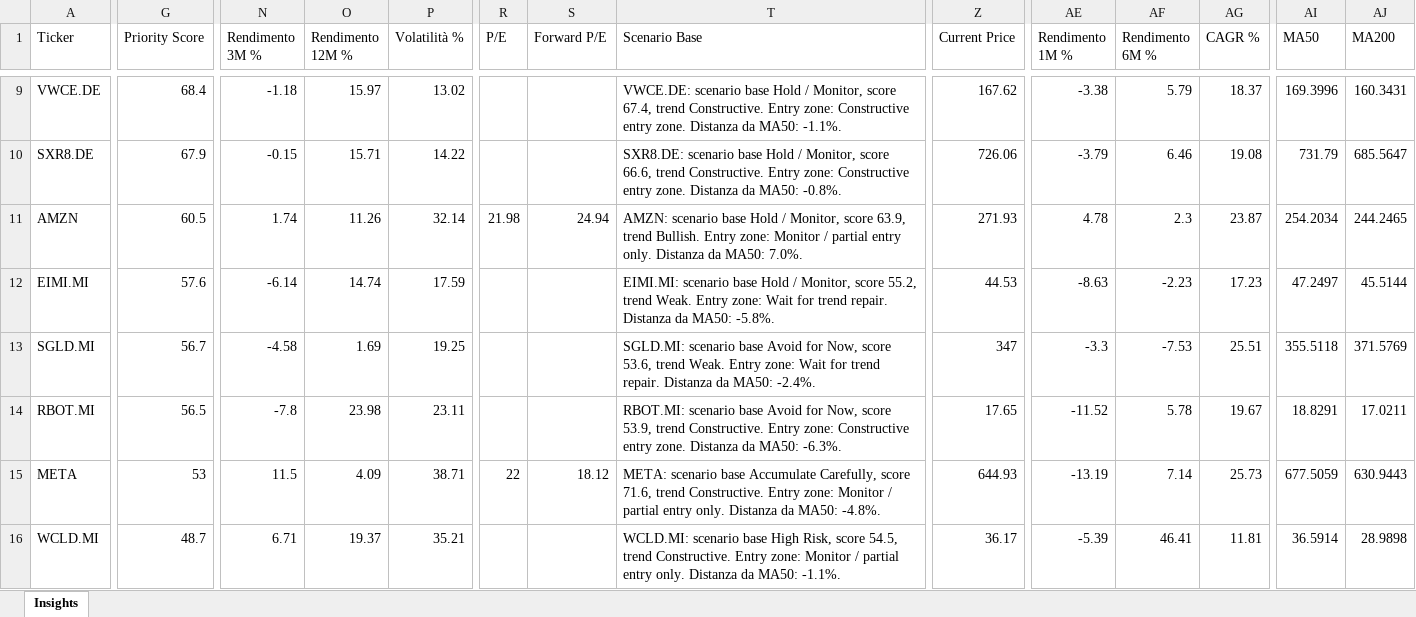
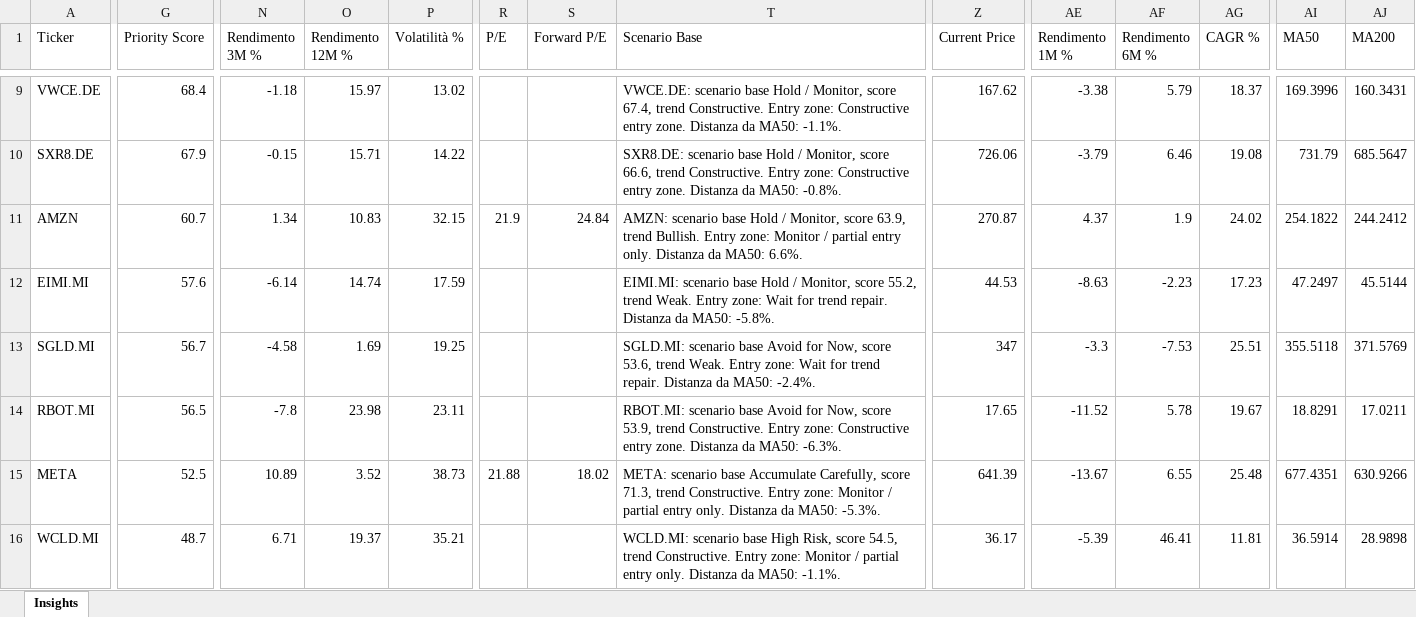
Before and after one commit to mirkomazzacuva/etf-intelligence-agent, an Excel workbook: AlphaForge_Insights.xlsx, sheet Insights, drawn as a sheet; only a part is shown, gaps mark what is left out; values as stored, in another font and other column widths than the file's, no borders; the diff covers the shown part only; the diff names each change by its address in the sheet, - before the commit and + after, or states it on an @@ line.

```diff
--- a/AlphaForge_Insights.xlsx (sheet Insights)
+++ b/AlphaForge_Insights.xlsx (sheet Insights)
-G11 (Priority Score): 60.5
+G11 (Priority Score): 60.7
-N11 (Rendimento 3M %): 1.74
+N11 (Rendimento 3M %): 1.34
-O11 (Rendimento 12M %): 11.26
+O11 (Rendimento 12M %): 10.83
-P11 (Volatilità %): 32.14
+P11 (Volatilità %): 32.15
-R11 (P/E): 21.98
+R11 (P/E): 21.9
-S11 (Forward P/E): 24.94
+S11 (Forward P/E): 24.84
-T11 (Scenario Base): …da MA50: 7.0%.
+T11 (Scenario Base): …da MA50: 6.6%.
-Z11 (Current Price): 271.93
+Z11 (Current Price): 270.87
-AE11 (Rendimento 1M %): 4.78
+AE11 (Rendimento 1M %): 4.37
-AF11 (Rendimento 6M %): 2.3
+AF11 (Rendimento 6M %): 1.9
-AG11 (CAGR %): 23.87
+AG11 (CAGR %): 24.02
-AI11 (MA50): 254.2034
+AI11 (MA50): 254.1822
-AJ11 (MA200): 244.2465
+AJ11 (MA200): 244.2412
-G15 (Priority Score): 53
+G15 (Priority Score): 52.5
-N15 (Rendimento 3M %): 11.5
+N15 (Rendimento 3M %): 10.89
-O15 (Rendimento 12M %): 4.09
+O15 (Rendimento 12M %): 3.52
-P15 (Volatilità %): 38.71
+P15 (Volatilità %): 38.73
-R15 (P/E): 22
+R15 (P/E): 21.88
-S15 (Forward P/E): 18.12
+S15 (Forward P/E): 18.02
-T15 (Scenario Base): …Carefully, score 71.6, trend Constructive. Entry zone: Monitor / partial entry only. Distanza da MA50: -4.8%.
+T15 (Scenario Base): …Carefully, score 71.3, trend Constructive. Entry zone: Monitor / partial entry only. Distanza da MA50: -5.3%.
-Z15 (Current Price): 644.93
+Z15 (Current Price): 641.39
-AE15 (Rendimento 1M %): -13.19
+AE15 (Rendimento 1M %): -13.67
-AF15 (Rendimento 6M %): 7.14
+AF15 (Rendimento 6M %): 6.55
-AG15 (CAGR %): 25.73
+AG15 (CAGR %): 25.48
-AI15 (MA50): 677.5059
+AI15 (MA50): 677.4351
-AJ15 (MA200): 630.9443
+AJ15 (MA200): 630.9266
```
Also changed, not shown: 149 edited cells elsewhere in this sheet, AlphaForge_Action_Plan.xlsx, AlphaForge_Fund_Performance.xlsx, 28 other files.
